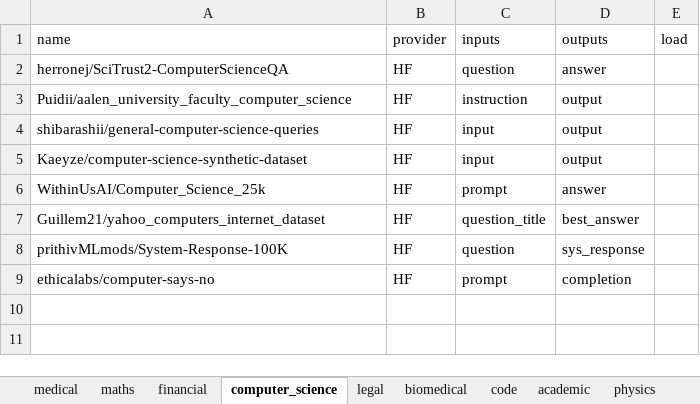
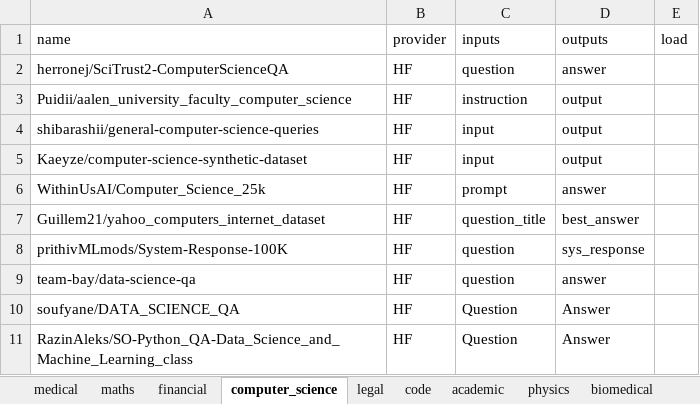
Before and after one commit to Armandolando/Safety_Alignment_DIffusion, an Excel workbook: Dataset.xlsx, sheet computer_science, drawn as a sheet; values as stored, in another font and other column widths than the file's, no borders; removed rows and columns are numbered as before the commit, all else as after; the diff names each change by its address in the sheet, - before the commit and + after, or states it on an @@ line.

```diff
--- a/Dataset.xlsx (sheet computer_science)
+++ b/Dataset.xlsx (sheet computer_science)
@@ sheet tab order changed: medical | maths | financial | computer_science | legal | code | academic | physics | biomedical @@
-row 9: ethicalabs/computer-says-no | HF | prompt | completion
+row 9: team-bay/data-science-qa | HF | question | answer
+row 10: soufyane/DATA_SCIENCE_QA | HF | Question | Answer
+row 11: RazinAleks/SO-Python_QA-Data_Science_and_Machine_Learning_class | HF | Question | Answer
```
Also changed, not shown: sheet chemistry, sheet academic, sheet biomedical, sheet physics, sheet code, 2 other files.
